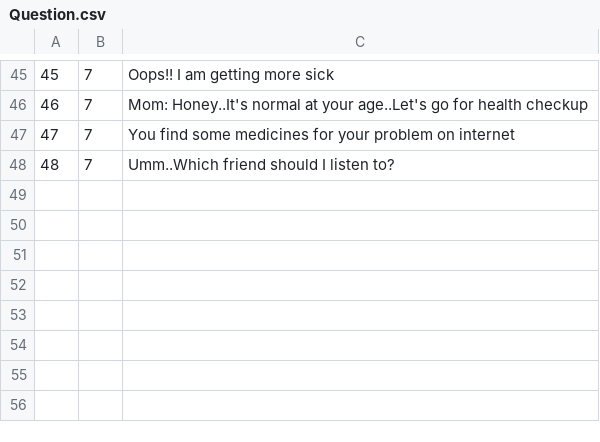
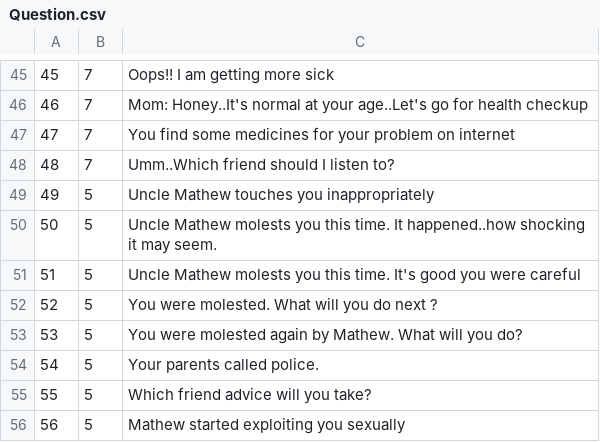
Before and after one commit to codingblazer/powerup-android, a CSV file: PowerUp/app/src/main/assets/Question.csv, drawn as a sheet; only a part is shown, gaps mark what is left out; the diff names each change by its address in the sheet, - before the commit and + after, or states it on an @@ line.

```diff
--- a/PowerUp/app/src/main/assets/Question.csv
+++ b/PowerUp/app/src/main/assets/Question.csv
+row 49: 49 | 5 | Uncle Mathew touches you inappropriately
+row 50: 50 | 5 | Uncle Mathew molests you this time. It happened..how shocking it may seem.
+row 51: 51 | 5 | Uncle Mathew molests you this time. It's good you were careful
+row 52: 52 | 5 | You were molested. What will you do next ?
+row 53: 53 | 5 | You were molested again by Mathew. What will you do?
+row 54: 54 | 5 | Your parents called police.
+row 55: 55 | 5 | Which friend advice will you take?
+row 56: 56 | 5 | Mathew started exploiting you sexually
```
Also changed, not shown: PowerUp/app/src/main/assets/Answer.csv, 3 other files.
